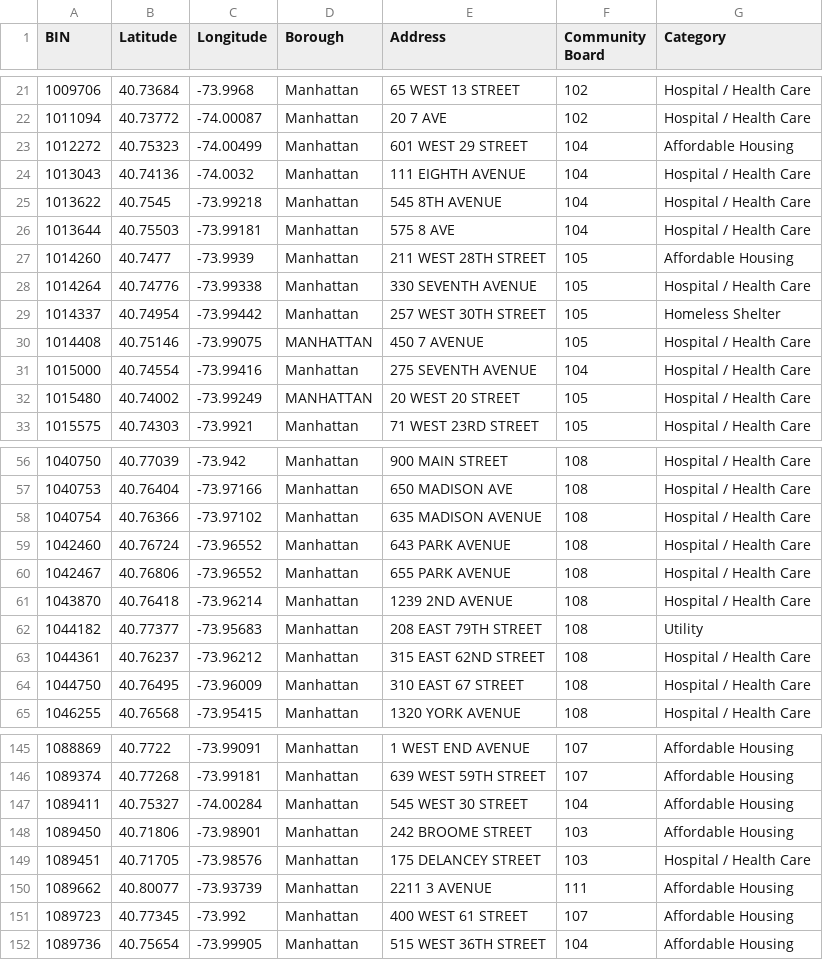
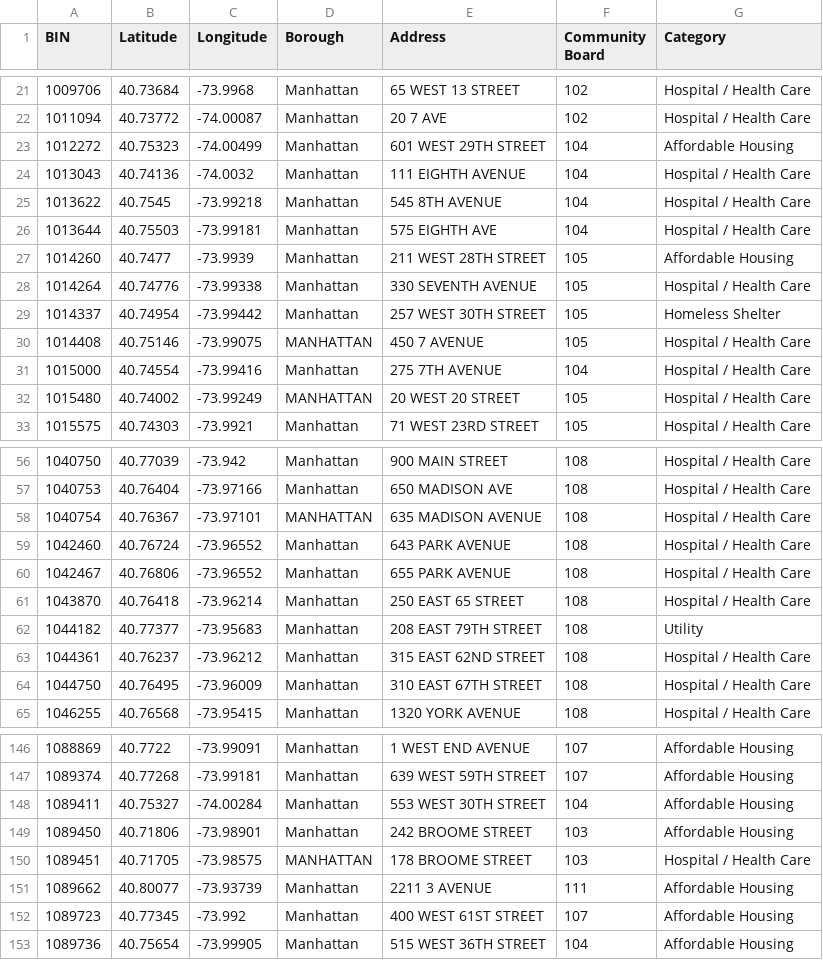
Before and after one commit to NYCDOB/EssentialActiveConstruction, a CSV file: data/essential_BINs.csv, drawn as a sheet; only a part is shown, gaps mark what is left out; the diff covers the shown part only.

```diff
--- a/data/essential_BINs.csv
+++ b/data/essential_BINs.csv
@@ -22,6 +22,6 @@ BIN,Latitude,Longitude,Borough,Address,Community Board,Category
 1011094,40.73772,-74.00087,Manhattan,20 7 AVE,102,Hospital / Health Care
-1012272,40.75323,-74.00499,Manhattan,601 WEST 29 STREET,104,Affordable Housing
+1012272,40.75323,-74.00499,Manhattan,601 WEST 29TH STREET,104,Affordable Housing
 1013043,40.74136,-74.0032,Manhattan,111 EIGHTH AVENUE,104,Hospital / Health Care
 1013622,40.7545,-73.99218,Manhattan,545 8TH AVENUE,104,Hospital / Health Care
-1013644,40.75503,-73.99181,Manhattan,575 8 AVE,104,Hospital / Health Care
+1013644,40.75503,-73.99181,Manhattan,575 EIGHTH AVE,104,Hospital / Health Care
 1014260,40.7477,-73.9939,Manhattan,211 WEST 28TH STREET,105,Affordable Housing
@@ -30,3 +30,3 @@ BIN,Latitude,Longitude,Borough,Address,Community Board,Category
 1014408,40.75146,-73.99075,MANHATTAN,450 7 AVENUE,105,Hospital / Health Care
-1015000,40.74554,-73.99416,Manhattan,275 SEVENTH AVENUE,104,Hospital / Health Care
+1015000,40.74554,-73.99416,Manhattan,275 7TH AVENUE,104,Hospital / Health Care
 1015480,40.74002,-73.99249,MANHATTAN,20 WEST 20 STREET,105,Hospital / Health Care
@@ -57,9 +57,9 @@ BIN,Latitude,Longitude,Borough,Address,Community Board,Category
 1040753,40.76404,-73.97166,Manhattan,650 MADISON AVE,108,Hospital / Health Care
-1040754,40.76366,-73.97102,Manhattan,635 MADISON AVENUE,108,Hospital / Health Care
+1040754,40.76367,-73.97101,MANHATTAN,635 MADISON AVENUE,108,Hospital / Health Care
 1042460,40.76724,-73.96552,Manhattan,643 PARK AVENUE,108,Hospital / Health Care
 1042467,40.76806,-73.96552,Manhattan,655 PARK AVENUE,108,Hospital / Health Care
-1043870,40.76418,-73.96214,Manhattan,1239 2ND AVENUE,108,Hospital / Health Care
+1043870,40.76418,-73.96214,Manhattan,250 EAST 65 STREET,108,Hospital / Health Care
 1044182,40.77377,-73.95683,Manhattan,208 EAST 79TH STREET,108,Utility
 1044361,40.76237,-73.96212,Manhattan,315 EAST 62ND STREET,108,Hospital / Health Care
-1044750,40.76495,-73.96009,Manhattan,310 EAST 67 STREET,108,Hospital / Health Care
+1044750,40.76495,-73.96009,Manhattan,310 EAST 67TH STREET,108,Hospital / Health Care
 1046255,40.76568,-73.95415,Manhattan,1320 YORK AVENUE,108,Hospital / Health Care
@@ -146,7 +147,7 @@ BIN,Latitude,Longitude,Borough,Address,Community Board,Category
 1089374,40.77268,-73.99181,Manhattan,639 WEST 59TH STREET,107,Affordable Housing
-1089411,40.75327,-74.00284,Manhattan,545 WEST 30 STREET,104,Affordable Housing
+1089411,40.75327,-74.00284,Manhattan,553 WEST 30TH STREET,104,Affordable Housing
 1089450,40.71806,-73.98901,Manhattan,242 BROOME STREET,103,Affordable Housing
-1089451,40.71705,-73.98576,Manhattan,175 DELANCEY STREET,103,Hospital / Health Care
+1089451,40.71705,-73.98575,MANHATTAN,178 BROOME STREET,103,Hospital / Health Care
 1089662,40.80077,-73.93739,Manhattan,2211 3 AVENUE,111,Affordable Housing
-1089723,40.77345,-73.992,Manhattan,400 WEST 61 STREET,107,Affordable Housing
+1089723,40.77345,-73.992,Manhattan,400 WEST 61ST STREET,107,Affordable Housing
 1089736,40.75654,-73.99905,Manhattan,515 WEST 36TH STREET,104,Affordable Housing
```
Also changed, not shown: 2 added rows and 48 edited cells elsewhere in this file, 1 other file.
